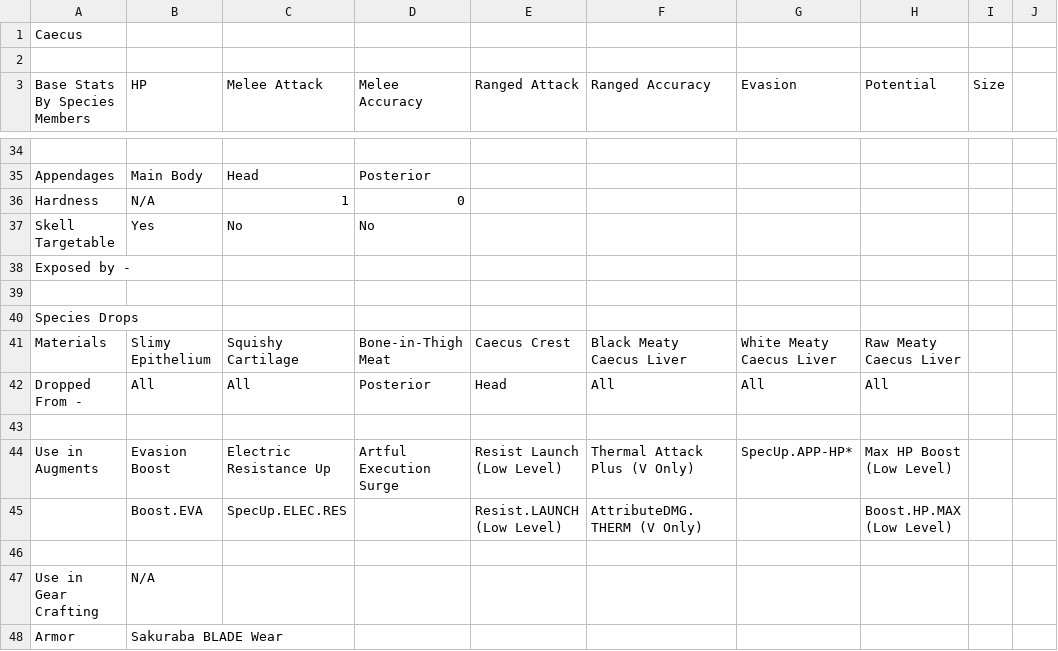
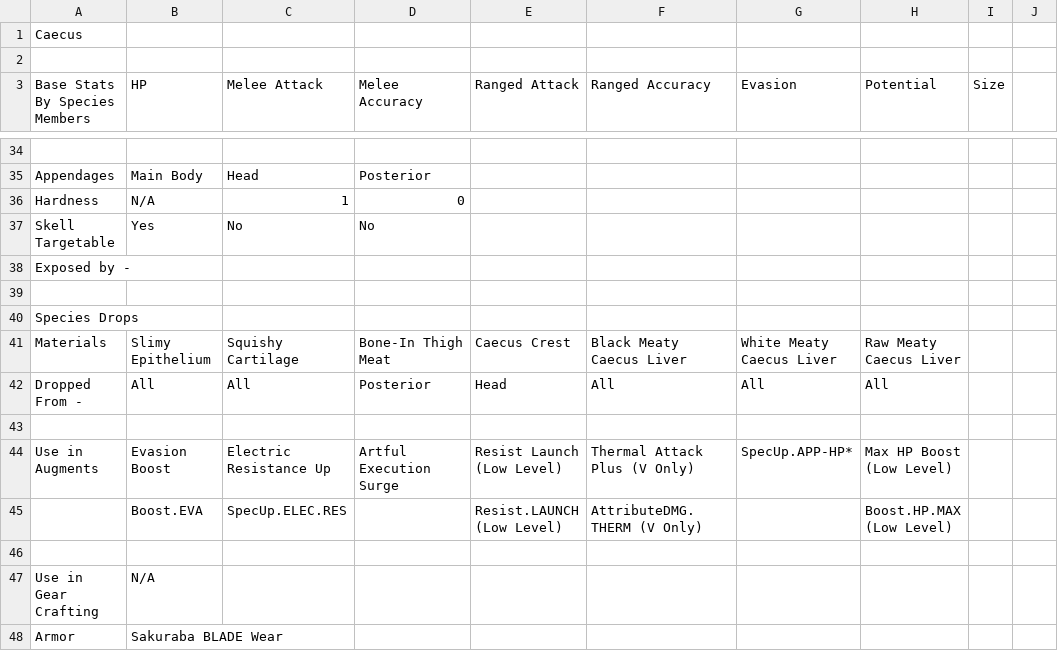
Before and after one commit to xeno-searchopedia/xeno-searchopedia.github.io, a TSV file: data/enemy data/Xenoblade X_ Enemy Info Sheets - Caecus.tsv, drawn as a sheet; only a part is shown, gaps mark what is left out; the diff names each change by its address in the sheet, - before the commit and + after, or states it on an @@ line.

```diff
--- a/data/enemy data/Xenoblade X_ Enemy Info Sheets - Caecus.tsv
+++ b/data/enemy data/Xenoblade X_ Enemy Info Sheets - Caecus.tsv
-D41 (Melee Accuracy): Bone-in-Thigh Meat
+D41 (Melee Accuracy): Bone-In Thigh Meat
```
Also changed, not shown: data/bestiary.tsv, data/collectibles.tsv, 4 other files.
